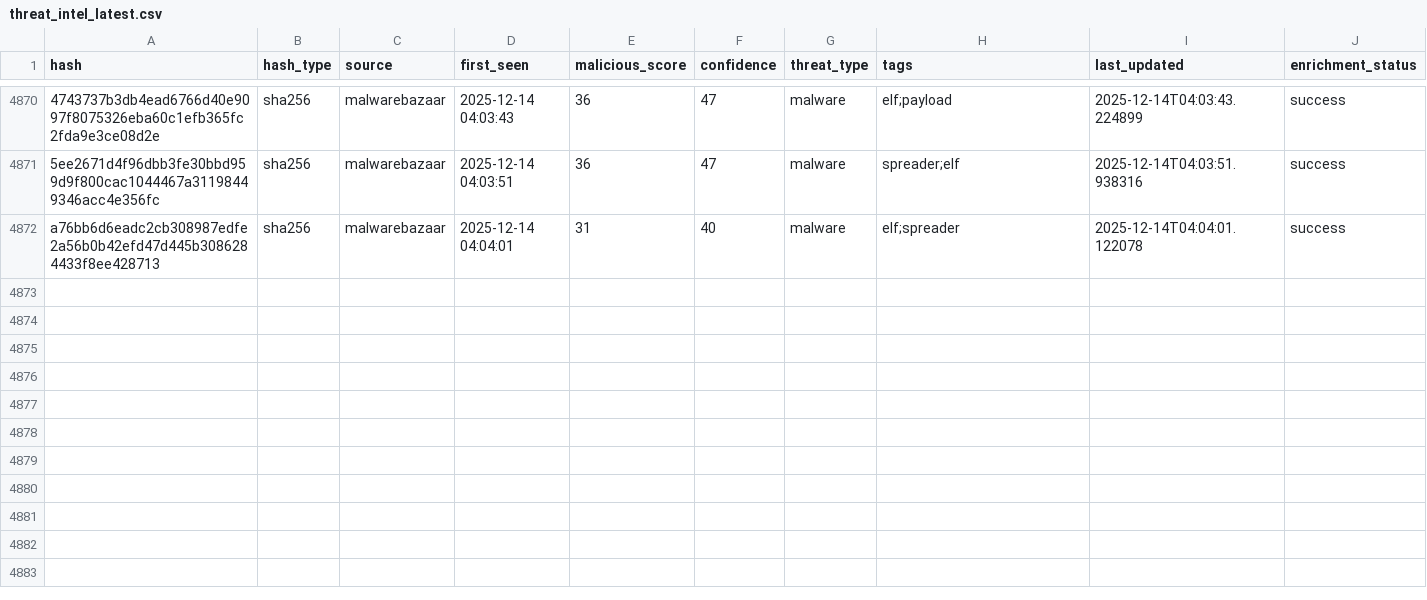
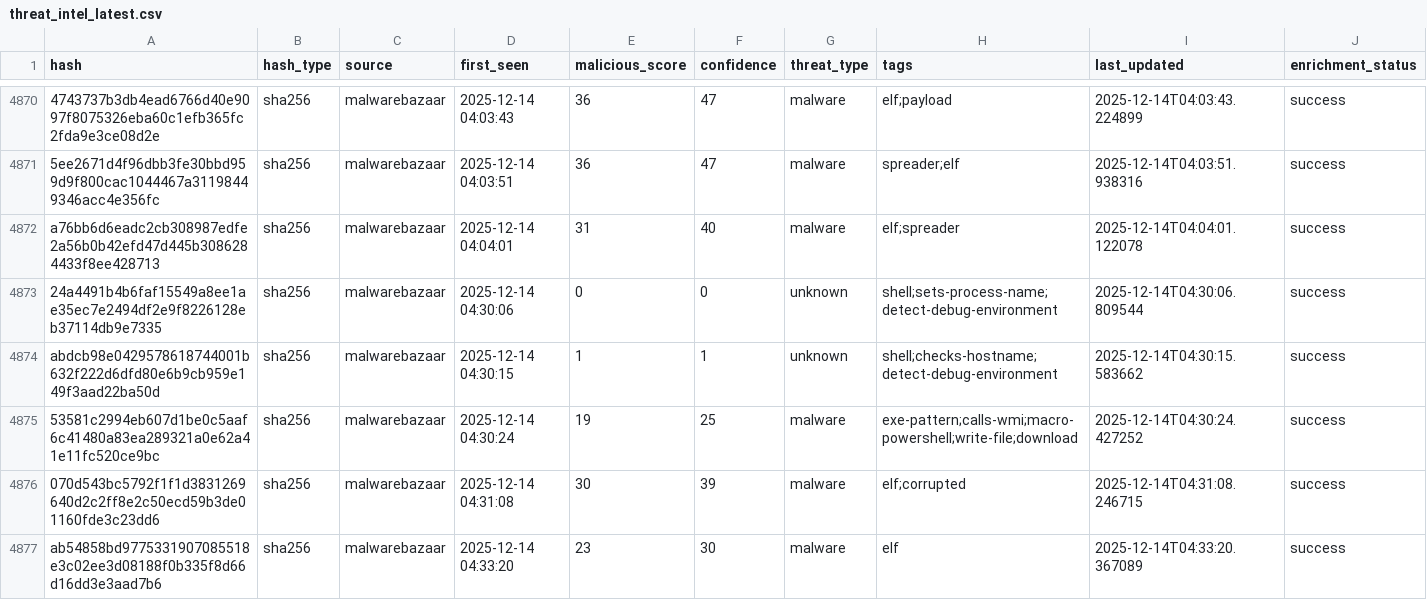
Before and after one commit to mohamadyaghoobii/threat-intelligence-csv, a CSV file: threat_intel_latest.csv, drawn as a sheet; only a part is shown, gaps mark what is left out; the diff names each change by its address in the sheet, - before the commit and + after, or states it on an @@ line.

Commit message:
TI Update 20251214_043422

```diff
--- a/threat_intel_latest.csv
+++ b/threat_intel_latest.csv
+row 4873: 24a4491b4b6faf15549a8ee1ae35ec7e2494df2e9f8226128eb37114db9e7335 | sha256 | malwarebazaar | 2025-12-14 04:30:06 | 0 | 0 | unknown | shell;sets-process-name;detect-debug-environment | 2025-12-14T04:30:06.809544 | success
+row 4874: abdcb98e0429578618744001b632f222d6dfd80e6b9cb959e149f3aad22ba50d | sha256 | malwarebazaar | 2025-12-14 04:30:15 | 1 | 1 | unknown | shell;checks-hostname;detect-debug-environment | 2025-12-14T04:30:15.583662 | success
+row 4875: 53581c2994eb607d1be0c5aaf6c41480a83ea289321a0e62a41e11fc520ce9bc | sha256 | malwarebazaar | 2025-12-14 04:30:24 | 19 | 25 | malware | exe-pattern;calls-wmi;macro-powershell;write-file;download | 2025-12-14T04:30:24.427252 | success
+row 4876: 070d543bc5792f1f1d3831269640d2c2ff8e2c50ecd59b3de01160fde3c23dd6 | sha256 | malwarebazaar | 2025-12-14 04:31:08 | 30 | 39 | malware | elf;corrupted | 2025-12-14T04:31:08.246715 | success
+row 4877: ab54858bd9775331907085518e3c02ee3d08188f0b335f8d66d16dd3e3aad7b6 | sha256 | malwarebazaar | 2025-12-14 04:33:20 | 23 | 30 | malware | elf | 2025-12-14T04:33:20.367089 | success
```
